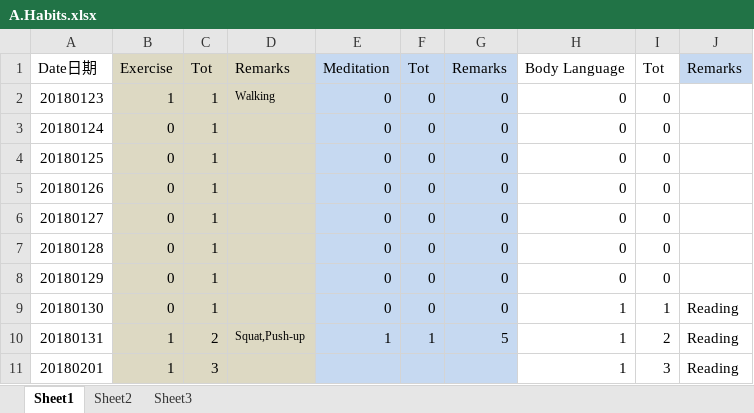
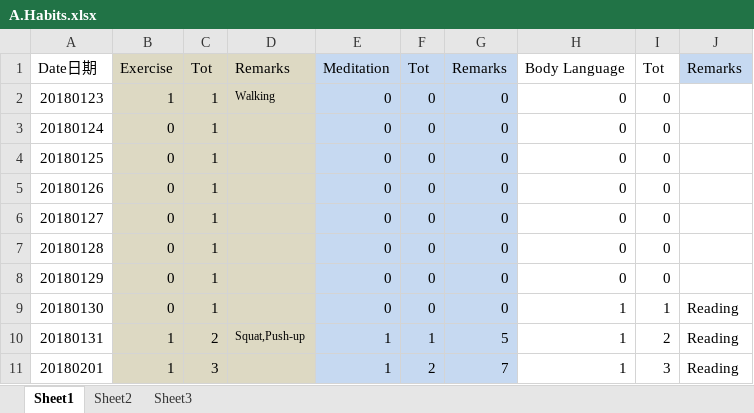
Before and after one commit to Jimmy419/Career, an Excel workbook: 做事 Doing/A.Habits.xlsx, sheet Sheet1, drawn as a sheet; values as stored, in another font and other column widths than the file's, no borders; charts and pictures not drawn; the diff names each change by its address in the sheet, - before the commit and + after, or states it on an @@ line.

Commit message:
离开

```diff
--- a/做事 Doing/A.Habits.xlsx (sheet Sheet1)
+++ b/做事 Doing/A.Habits.xlsx (sheet Sheet1)
-E11: (empty)
+E11: 1
-F11: (empty)
+F11: 2
-G11: (empty)
+G11: 7
```
Also changed, not shown: charts or pictures.
